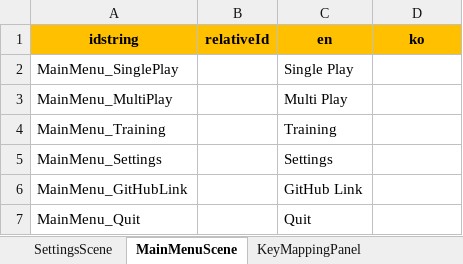
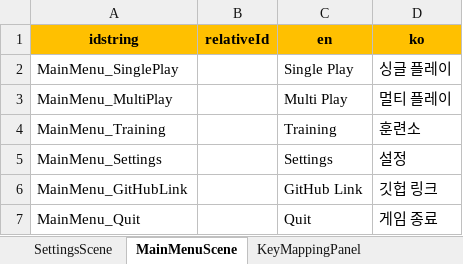
Before and after one commit to chocowriter/unity6-division-like-multiplay, an Excel workbook: Assets/Common/Excels/Division.xlsx, sheet MainMenuScene, drawn as a sheet; values as stored, in another font and other column widths than the file's, no borders; the diff names each change by its address in the sheet, - before the commit and + after, or states it on an @@ line.

```diff
--- a/Assets/Common/Excels/Division.xlsx (sheet MainMenuScene)
+++ b/Assets/Common/Excels/Division.xlsx (sheet MainMenuScene)
-D2 (ko): (empty)
+D2 (ko): 싱글 플레이
-D3 (ko): (empty)
+D3 (ko): 멀티 플레이
-D4 (ko): (empty)
+D4 (ko): 훈련소
-D5 (ko): (empty)
+D5 (ko): 설정
-D6 (ko): (empty)
+D6 (ko): 깃헙 링크
-D7 (ko): (empty)
+D7 (ko): 게임 종료
```
Also changed, not shown: sheet KeyMappingPanel, sheet SettingsScene, 15 other files.
